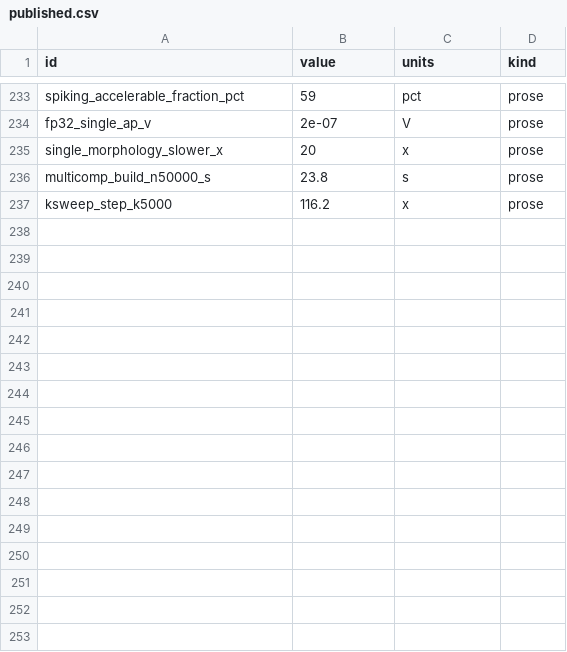
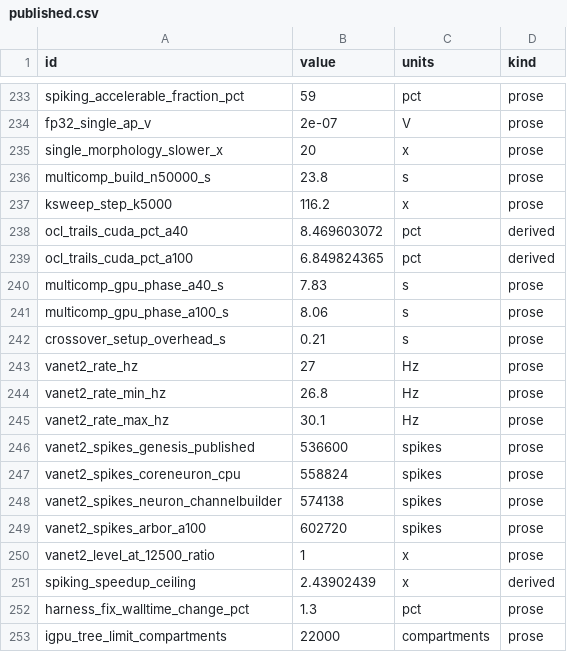
Before and after one commit to WarsawIQ/genesis-2.5, a CSV file: reproduce/published.csv, drawn as a sheet; only a part is shown, gaps mark what is left out.

```diff
--- a/reproduce/published.csv
+++ b/reproduce/published.csv
@@ -237 +237,17 @@ multicomp_build_n50000_s,23.8,s,prose
 ksweep_step_k5000,116.2,x,prose
+ocl_trails_cuda_pct_a40,8.469603072,pct,derived
+ocl_trails_cuda_pct_a100,6.849824365,pct,derived
+multicomp_gpu_phase_a40_s,7.83,s,prose
+multicomp_gpu_phase_a100_s,8.06,s,prose
+crossover_setup_overhead_s,0.21,s,prose
+vanet2_rate_hz,27,Hz,prose
+vanet2_rate_min_hz,26.8,Hz,prose
+vanet2_rate_max_hz,30.1,Hz,prose
+vanet2_spikes_genesis_published,536600,spikes,prose
+vanet2_spikes_coreneuron_cpu,558824,spikes,prose
+vanet2_spikes_neuron_channelbuilder,574138,spikes,prose
+vanet2_spikes_arbor_a100,602720,spikes,prose
+vanet2_level_at_12500_ratio,1,x,prose
+spiking_speedup_ceiling,2.43902439,x,derived
+harness_fix_walltime_change_pct,1.3,pct,prose
+igpu_tree_limit_compartments,22000,compartments,prose
```
Also changed, not shown: reproduce/claims.csv, 1 other file.
